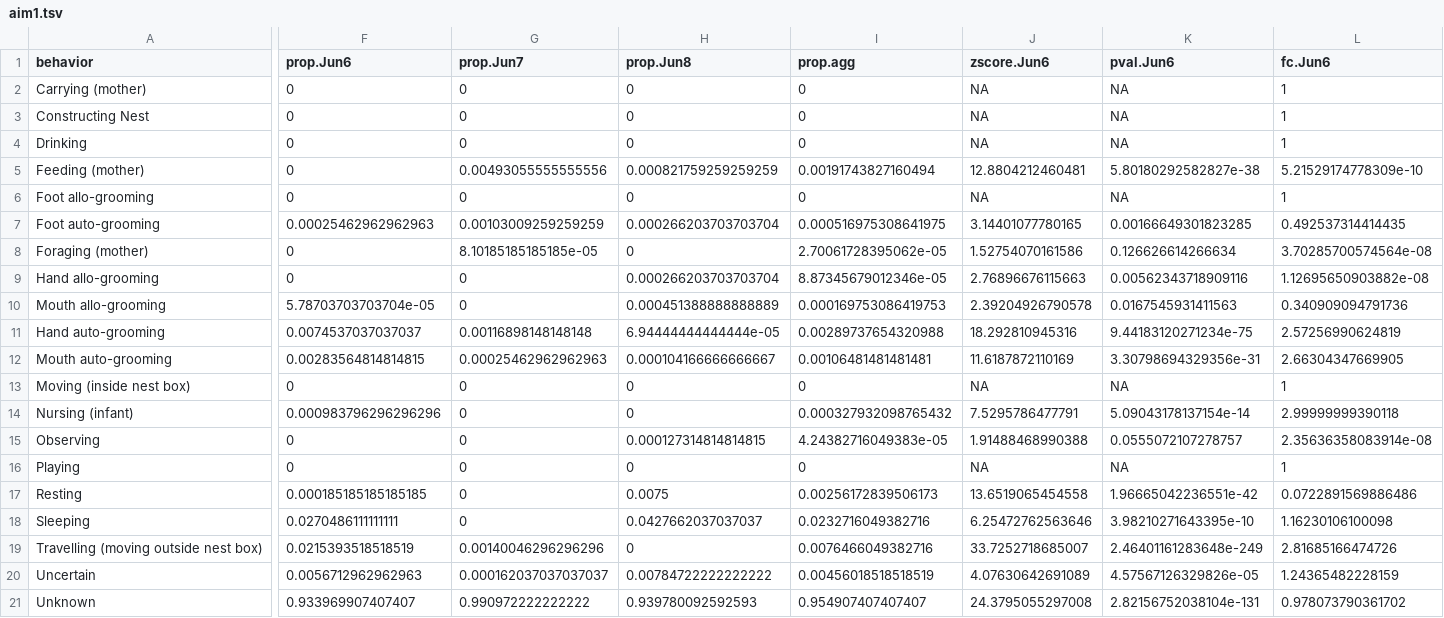
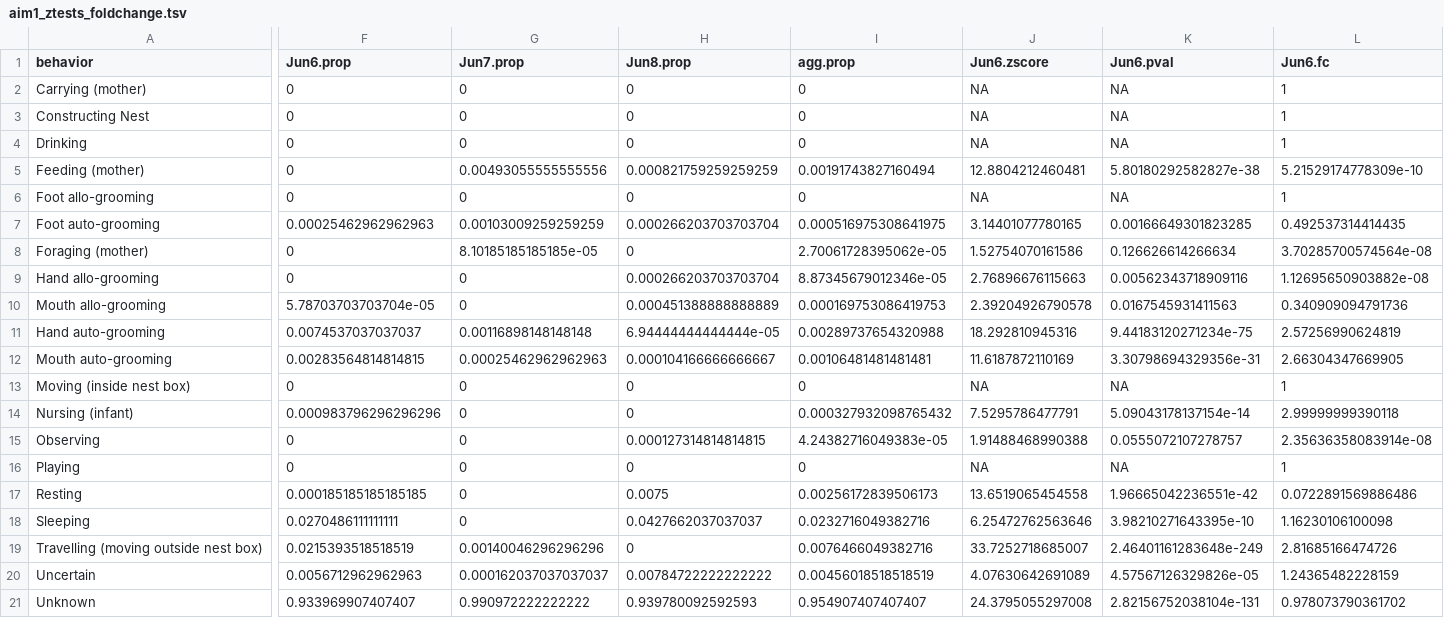
Before and after one commit to hallep/Paciulli-MIB, a TSV file: analysis/aim1/aim1_ztests_foldchange.tsv (was analysis/aim1/aim1.tsv), drawn as a sheet; only a part is shown, gaps mark what is left out; the diff covers the shown part only; the diff names each change by its address in the sheet, - before the commit and + after, or states it on an @@ line.

```diff
--- a/analysis/aim1/aim1.tsv
+++ b/analysis/aim1/aim1_ztests_foldchange.tsv
-F1: prop.Jun6
+F1: Jun6.prop
-G1: prop.Jun7
+G1: Jun7.prop
-H1: prop.Jun8
+H1: Jun8.prop
-I1: prop.agg
+I1: agg.prop
-J1: zscore.Jun6
+J1: Jun6.zscore
-K1: pval.Jun6
+K1: Jun6.pval
-L1: fc.Jun6
+L1: Jun6.fc
```
Also changed, not shown: 12 edited cells elsewhere in this file, analysis/aim1/aim1_significant_jun6.tsv, analysis/aim1/aim1_significant_jun7.tsv, 17 other files.
